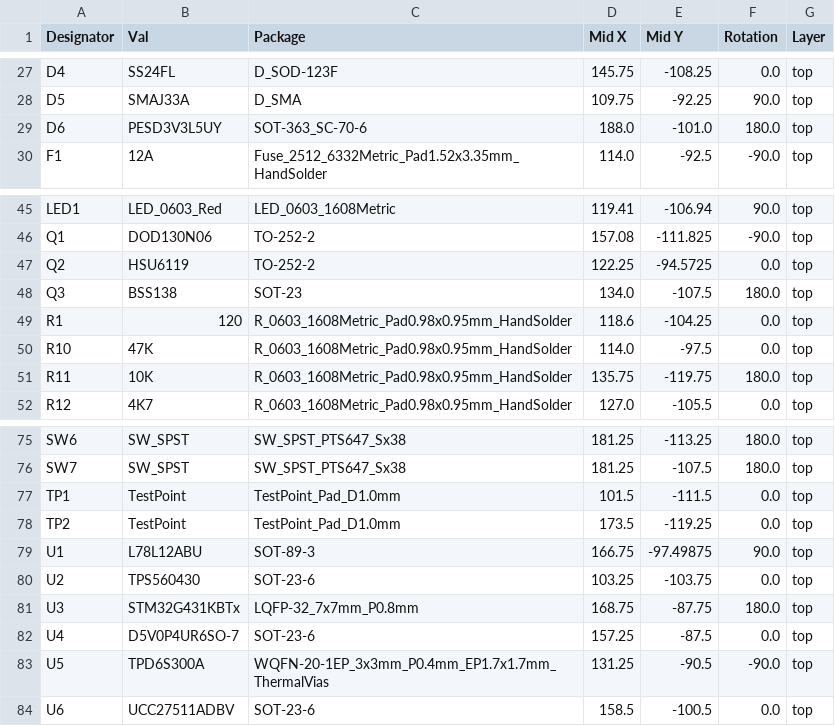
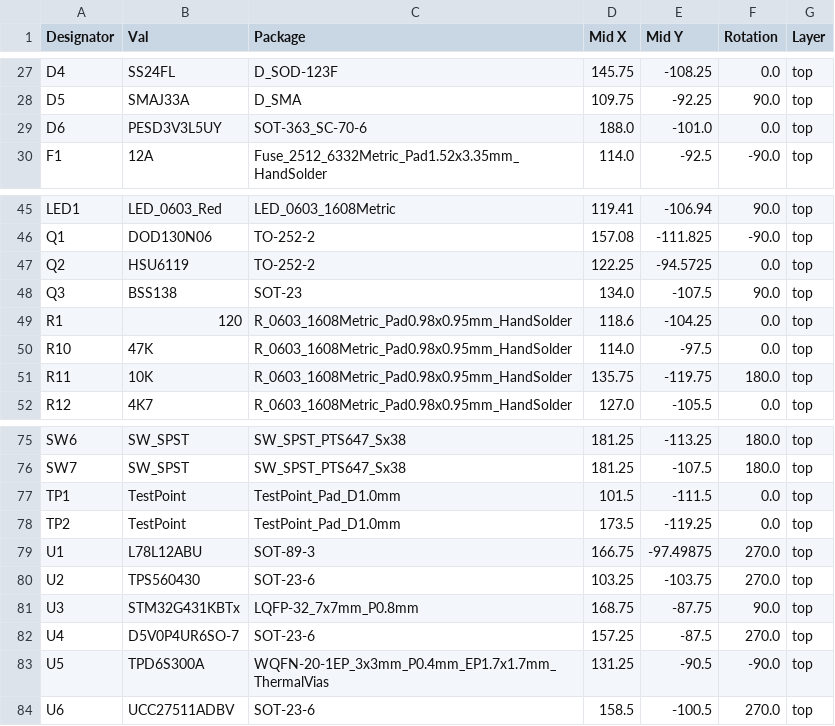
Before and after one commit to incend1um3/USB-C-PD-Reflow-Plate, a CSV file: hardware/Reflow Plate Controller/jlcpcb/production_files/CPL-Reflow Plate Controller.csv, drawn as a sheet; only a part is shown, gaps mark what is left out.

```diff
--- a/hardware/Reflow Plate Controller/jlcpcb/production_files/CPL-Reflow Plate Controller.csv
+++ b/hardware/Reflow Plate Controller/jlcpcb/production_files/CPL-Reflow Plate Controller.csv
@@ -28,3 +28,3 @@ D4,SS24FL,D_SOD-123F,145.75,-108.25,0.0,top
 D5,SMAJ33A,D_SMA,109.75,-92.25,90.0,top
-D6,PESD3V3L5UY,SOT-363_SC-70-6,188.0,-101.0,180.0,top
+D6,PESD3V3L5UY,SOT-363_SC-70-6,188.0,-101.0,0.0,top
 F1,12A,Fuse_2512_6332Metric_Pad1.52x3.35mm_HandSolder,114.0,-92.5,-90.0,top
@@ -47,3 +47,3 @@ Q1,DOD130N06,TO-252-2,157.08,-111.825,-90.0,top
 Q2,HSU6119,TO-252-2,122.25,-94.5725,0.0,top
-Q3,BSS138,SOT-23,134.0,-107.5,180.0,top
+Q3,BSS138,SOT-23,134.0,-107.5,90.0,top
 R1,120,R_0603_1608Metric_Pad0.98x0.95mm_HandSolder,118.6,-104.25,0.0,top
@@ -78,7 +78,7 @@ TP1,TestPoint,TestPoint_Pad_D1.0mm,101.5,-111.5,0.0,top
 TP2,TestPoint,TestPoint_Pad_D1.0mm,173.5,-119.25,0.0,top
-U1,L78L12ABU,SOT-89-3,166.75,-97.49875,90.0,top
-U2,TPS560430,SOT-23-6,103.25,-103.75,0.0,top
-U3,STM32G431KBTx,LQFP-32_7x7mm_P0.8mm,168.75,-87.75,180.0,top
-U4,D5V0P4UR6SO-7,SOT-23-6,157.25,-87.5,0.0,top
+U1,L78L12ABU,SOT-89-3,166.75,-97.49875,270.0,top
+U2,TPS560430,SOT-23-6,103.25,-103.75,270.0,top
+U3,STM32G431KBTx,LQFP-32_7x7mm_P0.8mm,168.75,-87.75,90.0,top
+U4,D5V0P4UR6SO-7,SOT-23-6,157.25,-87.5,270.0,top
 U5,TPD6S300A,WQFN-20-1EP_3x3mm_P0.4mm_EP1.7x1.7mm_ThermalVias,131.25,-90.5,-90.0,top
-U6,UCC27511ADBV,SOT-23-6,158.5,-100.5,0.0,top
+U6,UCC27511ADBV,SOT-23-6,158.5,-100.5,270.0,top
```
Also changed, not shown: hardware/Reflow Plate Controller/jlcpcb/production_files/BOM-Reflow Plate Controller.csv, production/Reflow Plate Controller/BOM-Reflow Plate Controller.csv, 23 other files.
